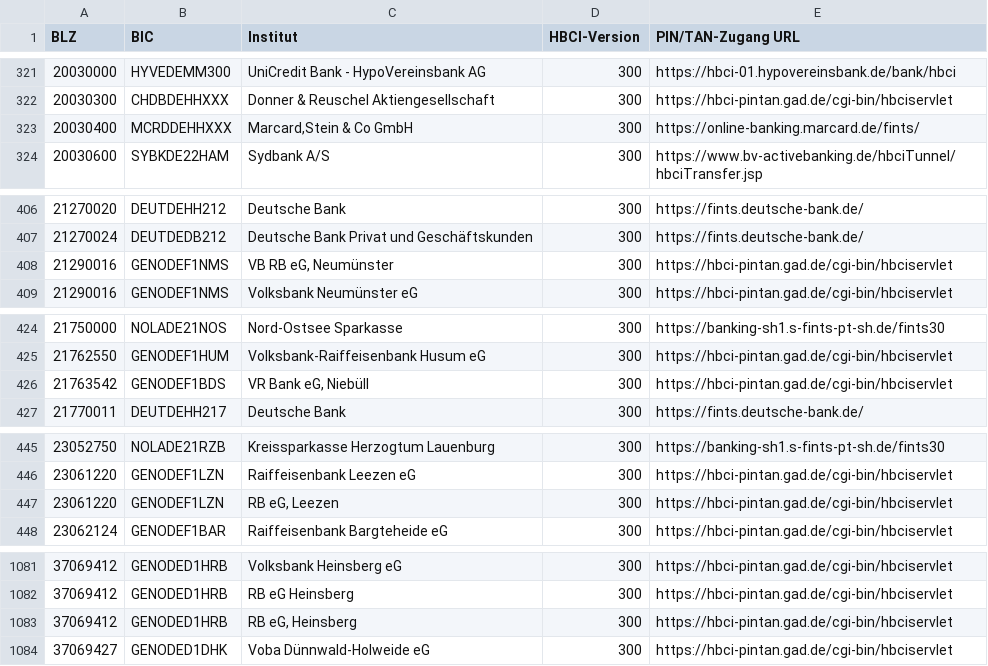
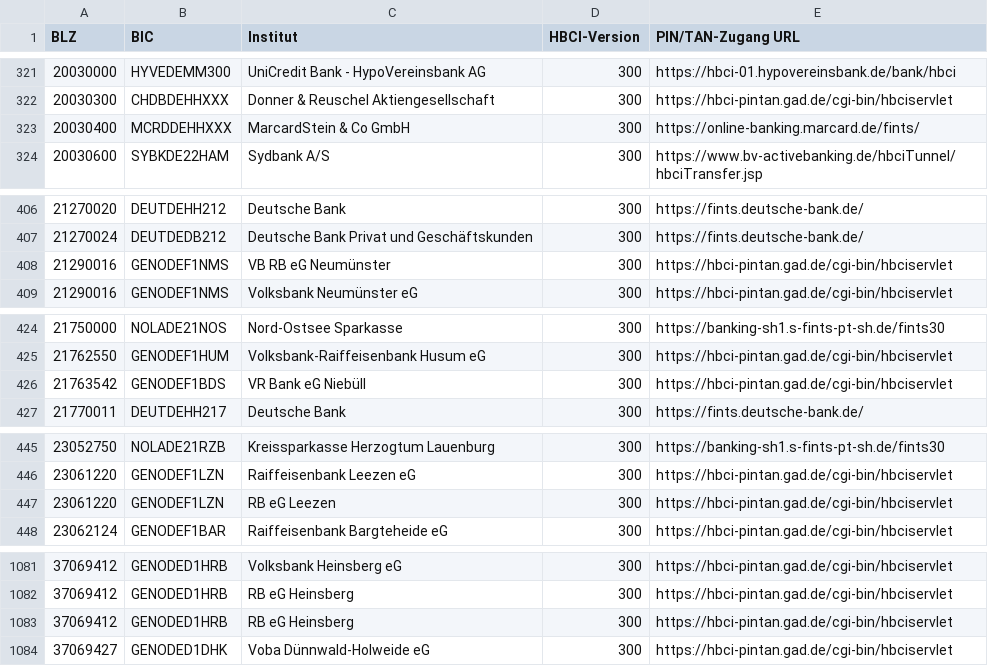
Before and after one commit to 403access/libfintx, a CSV file: docs/Banken.csv, drawn as a sheet; only a part is shown, gaps mark what is left out; the diff covers the shown part only.

Commit message:
Update Banken.csv
remove more commas

```diff
--- a/docs/Banken.csv
+++ b/docs/Banken.csv
@@ -322,3 +322,3 @@
 20030300;CHDBDEHHXXX;Donner & Reuschel Aktiengesellschaft;300;https://hbci-pintan.gad.de/cgi-bin/hbciservlet
-20030400;MCRDDEHHXXX;Marcard,Stein & Co GmbH;300;https://online-banking.marcard.de/fints/
+20030400;MCRDDEHHXXX;MarcardStein & Co GmbH;300;https://online-banking.marcard.de/fints/
 20030600;SYBKDE22HAM;Sydbank A/S;300;https://www.bv-activebanking.de/hbciTunnel/hbciTransfer.jsp
@@ -407,3 +407,3 @@
 21270024;DEUTDEDB212;Deutsche Bank Privat und Geschäftskunden;300;https://fints.deutsche-bank.de/
-21290016;GENODEF1NMS;VB RB eG, Neumünster;300;https://hbci-pintan.gad.de/cgi-bin/hbciservlet
+21290016;GENODEF1NMS;VB RB eG Neumünster;300;https://hbci-pintan.gad.de/cgi-bin/hbciservlet
 21290016;GENODEF1NMS;Volksbank Neumünster eG;300;https://hbci-pintan.gad.de/cgi-bin/hbciservlet
@@ -425,3 +425,3 @@
 21762550;GENODEF1HUM;Volksbank-Raiffeisenbank Husum eG;300;https://hbci-pintan.gad.de/cgi-bin/hbciservlet
-21763542;GENODEF1BDS;VR Bank eG, Niebüll;300;https://hbci-pintan.gad.de/cgi-bin/hbciservlet
+21763542;GENODEF1BDS;VR Bank eG Niebüll;300;https://hbci-pintan.gad.de/cgi-bin/hbciservlet
 21770011;DEUTDEHH217;Deutsche Bank;300;https://fints.deutsche-bank.de/
@@ -446,3 +446,3 @@
 23061220;GENODEF1LZN;Raiffeisenbank Leezen eG;300;https://hbci-pintan.gad.de/cgi-bin/hbciservlet
-23061220;GENODEF1LZN;RB eG, Leezen;300;https://hbci-pintan.gad.de/cgi-bin/hbciservlet
+23061220;GENODEF1LZN;RB eG Leezen;300;https://hbci-pintan.gad.de/cgi-bin/hbciservlet
 23062124;GENODEF1BAR;Raiffeisenbank Bargteheide eG;300;https://hbci-pintan.gad.de/cgi-bin/hbciservlet
@@ -1082,3 +1082,3 @@
 37069412;GENODED1HRB;RB eG Heinsberg;300;https://hbci-pintan.gad.de/cgi-bin/hbciservlet
-37069412;GENODED1HRB;RB eG, Heinsberg;300;https://hbci-pintan.gad.de/cgi-bin/hbciservlet
+37069412;GENODED1HRB;RB eG Heinsberg;300;https://hbci-pintan.gad.de/cgi-bin/hbciservlet
 37069427;GENODED1DHK;Voba Dünnwald-Holweide eG;300;https://hbci-pintan.gad.de/cgi-bin/hbciservlet
```
Also changed, not shown: 4 edited cells elsewhere in this file.
